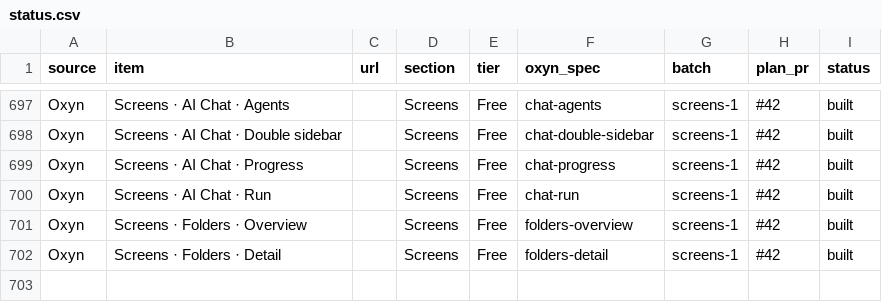
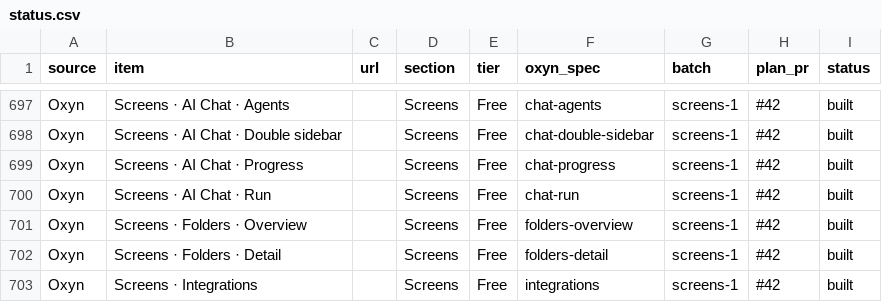
Before and after one commit to ismailqureshi72/Oxyn, a CSV file: docs/parity/status.csv, drawn as a sheet; only a part is shown, gaps mark what is left out; the diff names each change by its address in the sheet, - before the commit and + after, or states it on an @@ line.

Commit message:
feat(screens): Integrations
Integrations screen (oxsin-): app grid with category tabs (arrow keys), find, connect dialog with permission scopes (Allow needs one, Escape closes, focus on Allow), details pane with per-permission switches and a confirmed disconnect. Core data + tests, Dioxus and GPUI, demo, spec, taxonomy and families entries.

Also: Folders detail table columns size from the table's own width (Owner then Kind drop out), cells centre vertically; connect dialog centred with inset/margin so the pop animation no longer moves it; category tabs fade at the right edge while they scroll.

Co-authored-by: Khubaib Nazeer <khubaibnazeer8@gmail.com>

```diff
--- a/docs/parity/status.csv
+++ b/docs/parity/status.csv
+row 703: Oxyn | Screens · Integrations |  | Screens | Free | integrations | screens-1 | #42 | built
```
Also changed, not shown: 13 other files.
